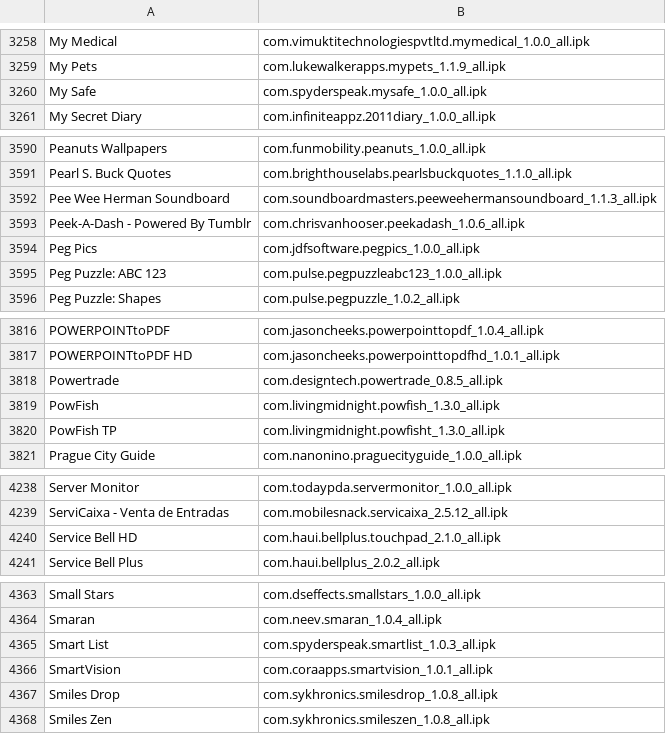
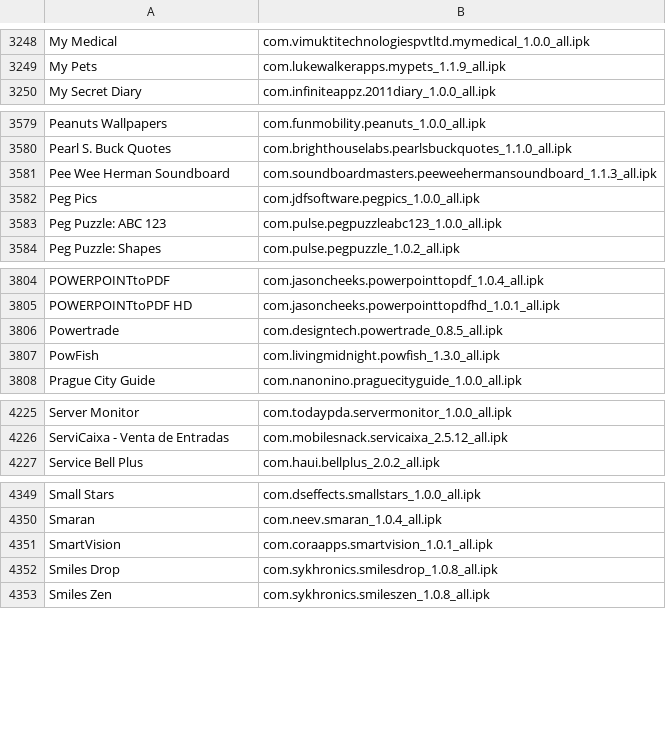
Before and after one commit to webOSArchive/webos-catalog-backend, a CSV file: wanted.csv, drawn as a sheet; only a part is shown, gaps mark what is left out; the diff covers the shown part only.

Commit message:
update wanted lists due to new finds

```diff
--- a/wanted.csv
+++ b/wanted.csv
@@ -3259,3 +3249,2 @@ My Medical,com.vimuktitechnologiespvtltd.mymedical_1.0.0_all.ipk
 My Pets,com.lukewalkerapps.mypets_1.1.9_all.ipk
-My Safe,com.spyderspeak.mysafe_1.0.0_all.ipk
 My Secret Diary,com.infiniteappz.2011diary_1.0.0_all.ipk
@@ -3592,3 +3581,2 @@ Pearl S. Buck Quotes,com.brighthouselabs.pearlsbuckquotes_1.1.0_all.ipk
 Pee Wee Herman Soundboard,com.soundboardmasters.peeweehermansoundboard_1.1.3_all.ipk
-Peek-A-Dash - Powered By Tumblr,com.chrisvanhooser.peekadash_1.0.6_all.ipk
 Peg Pics,com.jdfsoftware.pegpics_1.0.0_all.ipk
@@ -3819,3 +3807,2 @@ Powertrade,com.designtech.powertrade_0.8.5_all.ipk
 PowFish,com.livingmidnight.powfish_1.3.0_all.ipk
-PowFish TP,com.livingmidnight.powfisht_1.3.0_all.ipk
 Prague City Guide,com.nanonino.praguecityguide_1.0.0_all.ipk
@@ -4239,3 +4226,2 @@ Server Monitor,com.todaypda.servermonitor_1.0.0_all.ipk
 ServiCaixa - Venta de Entradas,com.mobilesnack.servicaixa_2.5.12_all.ipk
-Service Bell HD,com.haui.bellplus.touchpad_2.1.0_all.ipk
 Service Bell Plus,com.haui.bellplus_2.0.2_all.ipk
@@ -4364,3 +4350,2 @@ Small Stars,com.dseffects.smallstars_1.0.0_all.ipk
 Smaran,com.neev.smaran_1.0.4_all.ipk
-Smart List,com.spyderspeak.smartlist_1.0.3_all.ipk
 SmartVision,com.coraapps.smartvision_1.0.1_all.ipk
```
Also changed, not shown: 16 removed rows elsewhere in this file, 1 other file.
